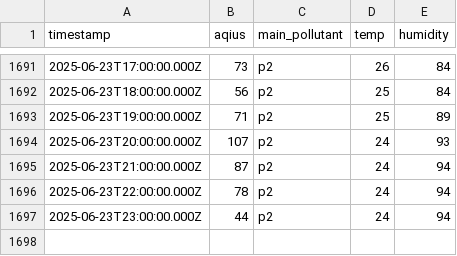
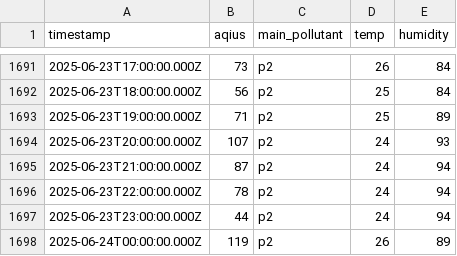
Before and after one commit to yusufrjb/log-aqi-surabaya, a CSV file: aqi_surabaya.csv, drawn as a sheet; only a part is shown, gaps mark what is left out.

```diff
--- a/aqi_surabaya.csv
+++ b/aqi_surabaya.csv
@@ -1697 +1697,2 @@ timestamp,aqius,main_pollutant,temp,humidity
 2025-06-23T23:00:00.000Z,44,p2,24,94
+2025-06-24T00:00:00.000Z,119,p2,26,89
```
